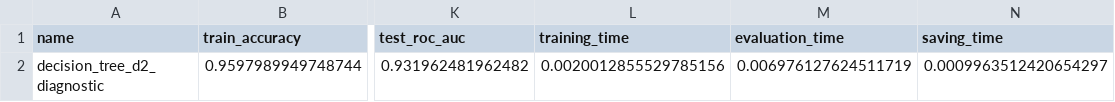
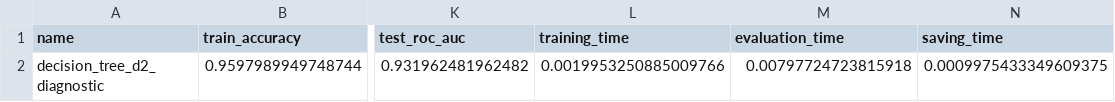
Before and after one commit to MohammadaliYousefzadeh/Fuzzy_Conviction_Decision_Tree_Classifier, a CSV file: results/diagnostic/model_result_decision_tree_d2_diagnostic.csv, drawn as a sheet; only a part is shown, gaps mark what is left out; the diff names each change by its address in the sheet, - before the commit and + after, or states it on an @@ line.

```diff
--- a/results/diagnostic/model_result_decision_tree_d2_diagnostic.csv
+++ b/results/diagnostic/model_result_decision_tree_d2_diagnostic.csv
-L2 (training_time): 0.0020012855529785156
+L2 (training_time): 0.0019953250885009766
-M2 (evaluation_time): 0.006976127624511719
+M2 (evaluation_time): 0.00797724723815918
-N2 (saving_time): 0.0009963512420654297
+N2 (saving_time): 0.0009975433349609375
```
Also changed, not shown: results/original/model_result_decision_tree_d2_original.csv, 8 other files.
